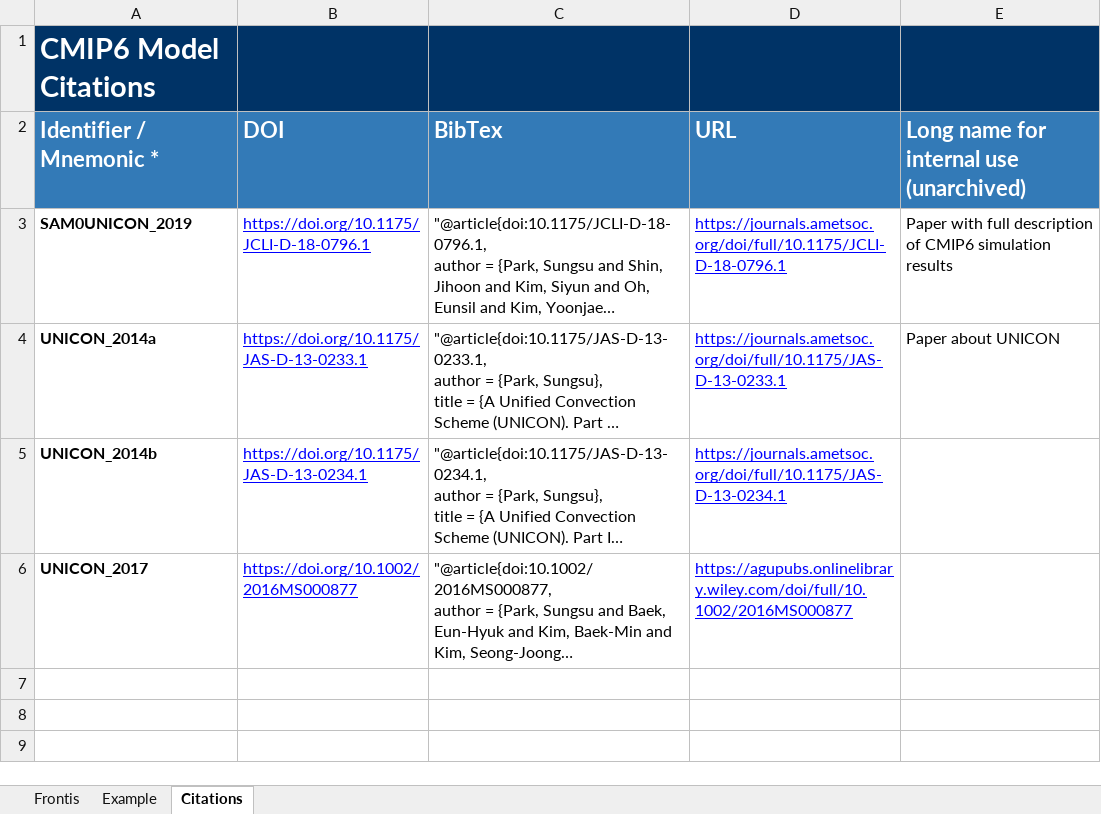
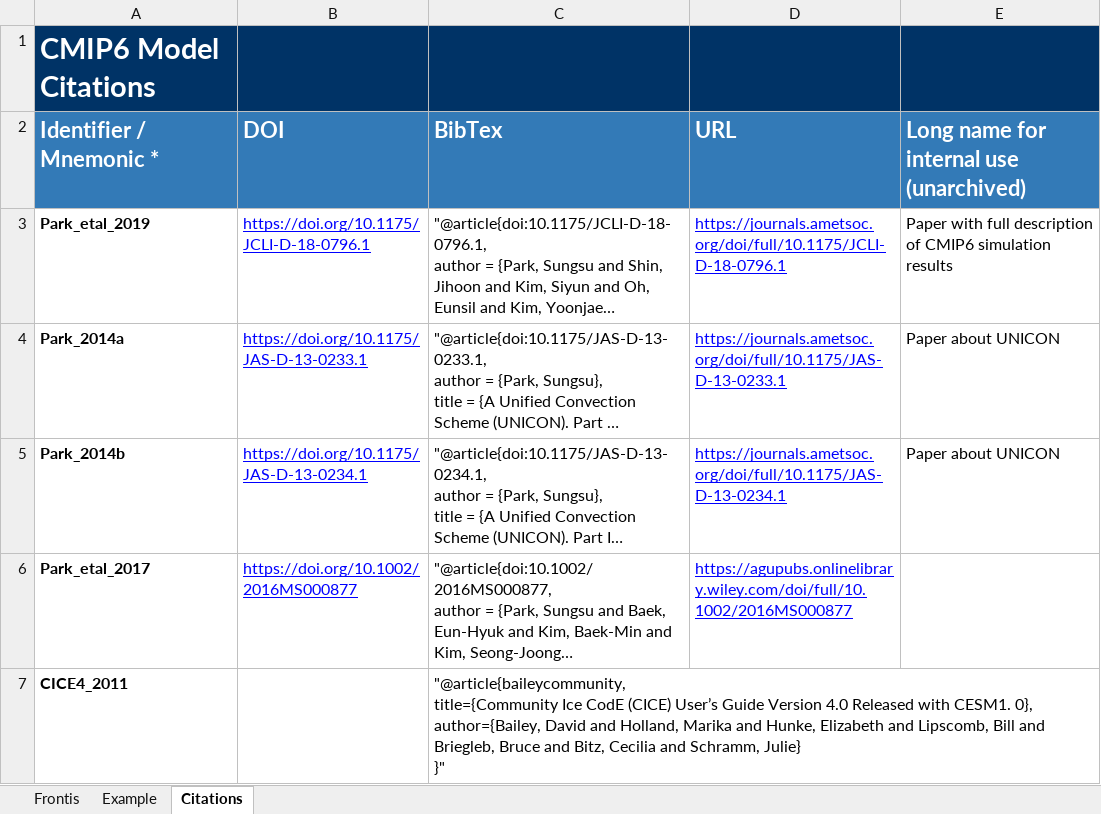
Before and after one commit to ES-DOC-INSTITUTIONAL/snu, an Excel workbook: cmip6/citations/cmip6_snu_citations.xlsx, sheet Citations, drawn as a sheet; only a part is shown; long unchanged cells end in …; values as stored, in another font and other column widths than the file's, no borders; ↵ is a line break in a cell; the diff covers the shown part only; the diff names each change by its address in the sheet, - before the commit and + after, or states it on an @@ line.

Commit message:
Add files via upload

```diff
--- a/cmip6/citations/cmip6_snu_citations.xlsx (sheet Citations)
+++ b/cmip6/citations/cmip6_snu_citations.xlsx (sheet Citations)
-A3 (Identifier / Mnemonic *): SAM0UNICON_2019
+A3 (Identifier / Mnemonic *): Park_etal_2019
-A4 (Identifier / Mnemonic *): UNICON_2014a
+A4 (Identifier / Mnemonic *): Park_2014a
-A5 (Identifier / Mnemonic *): UNICON_2014b
+A5 (Identifier / Mnemonic *): Park_2014b
-E5: (empty)
+E5: Paper about UNICON
-A6 (Identifier / Mnemonic *): UNICON_2017
+A6 (Identifier / Mnemonic *): Park_etal_2017
+row 7: CICE4_2011 |  | "@article{baileycommunity, ↵ title={Community Ice CodE (CICE) User’s Guide Version 4.0 Released with CESM1. 0}, ↵ author={Bailey, David and Holland, Marika and Hunke, Elizabeth and Lipscomb, Bill and Briegleb, Bruce and Bitz, Cecilia and Schramm, Julie} ↵ }"
```
Also changed, not shown: 4 added rows elsewhere in this sheet.
